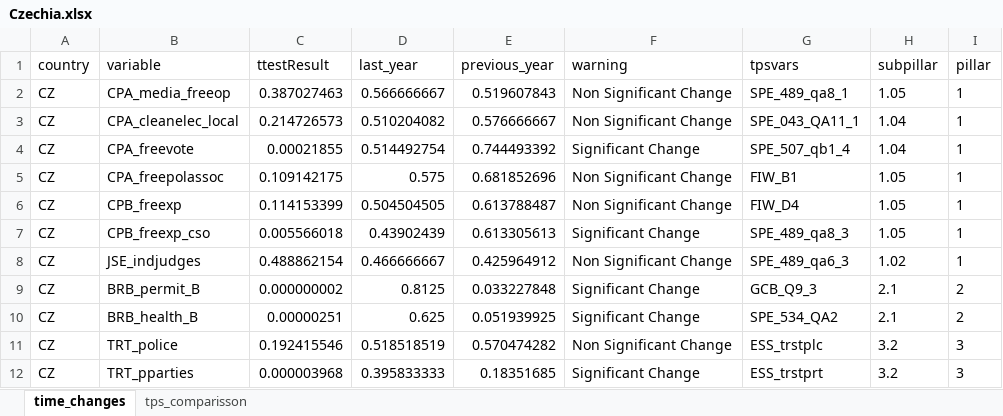
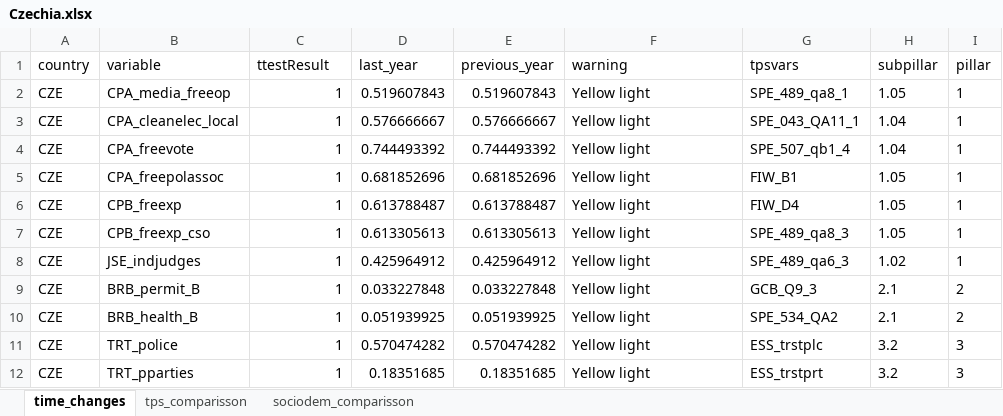
Before and after one commit to ctoruno/eu-data-validation, an Excel workbook: CD-valid/Outcomes/Pretest/Czechia/Czechia.xlsx, sheet time_changes, drawn as a sheet; only a part is shown; values as stored, in another font and other column widths than the file's, no borders; the diff covers the shown part only; the diff names each change by its address in the sheet, - before the commit and + after, or states it on an @@ line.

Commit message:
sociodemographic comparisson function
I created the sociodemographic comparison function that compares the sampling plan distribution, agreeing with the pooling companies with the sociodemographics of the data. This function will flag if the differences between those categories are higher than 10 points.

```diff
--- a/CD-valid/Outcomes/Pretest/Czechia/Czechia.xlsx (sheet time_changes)
+++ b/CD-valid/Outcomes/Pretest/Czechia/Czechia.xlsx (sheet time_changes)
+sheet tab: sociodem_comparisson
-A2:A12 (country): CZ
+A2:A12 (country): CZE
-C2 (ttestResult): 0.387027463
+C2 (ttestResult): 1
-D2 (last_year): 0.566666667
+D2 (last_year): 0.519607843
-F2:F3 (warning): Non Significant Change
+F2:F3 (warning): Yellow light
-C3 (ttestResult): 0.214726573
+C3 (ttestResult): 1
-D3 (last_year): 0.510204082
+D3 (last_year): 0.576666667
-C4 (ttestResult): 0.00021855
+C4 (ttestResult): 1
-D4 (last_year): 0.514492754
+D4 (last_year): 0.744493392
-F4 (warning): Significant Change
+F4 (warning): Yellow light
-C5 (ttestResult): 0.109142175
+C5 (ttestResult): 1
-D5 (last_year): 0.575
+D5 (last_year): 0.681852696
-F5:F6 (warning): Non Significant Change
+F5:F6 (warning): Yellow light
-C6 (ttestResult): 0.114153399
+C6 (ttestResult): 1
-D6 (last_year): 0.504504505
+D6 (last_year): 0.613788487
-C7 (ttestResult): 0.005566018
+C7 (ttestResult): 1
-D7 (last_year): 0.43902439
+D7 (last_year): 0.613305613
-F7 (warning): Significant Change
+F7 (warning): Yellow light
-C8 (ttestResult): 0.488862154
+C8 (ttestResult): 1
-D8 (last_year): 0.466666667
+D8 (last_year): 0.425964912
-F8 (warning): Non Significant Change
+F8 (warning): Yellow light
-C9 (ttestResult): 0.000000002
+C9 (ttestResult): 1
-D9 (last_year): 0.8125
+D9 (last_year): 0.033227848
-F9:F10 (warning): Significant Change
+F9:F10 (warning): Yellow light
-C10 (ttestResult): 0.00000251
+C10 (ttestResult): 1
-D10 (last_year): 0.625
+D10 (last_year): 0.051939925
-C11 (ttestResult): 0.192415546
+C11 (ttestResult): 1
-D11 (last_year): 0.518518519
+D11 (last_year): 0.570474282
-F11 (warning): Non Significant Change
+F11 (warning): Yellow light
-C12 (ttestResult): 0.000003968
+C12 (ttestResult): 1
-D12 (last_year): 0.395833333
+D12 (last_year): 0.18351685
-F12 (warning): Significant Change
+F12 (warning): Yellow light
```
Also changed, not shown: 72 edited cells elsewhere in this sheet, 2 other files.
